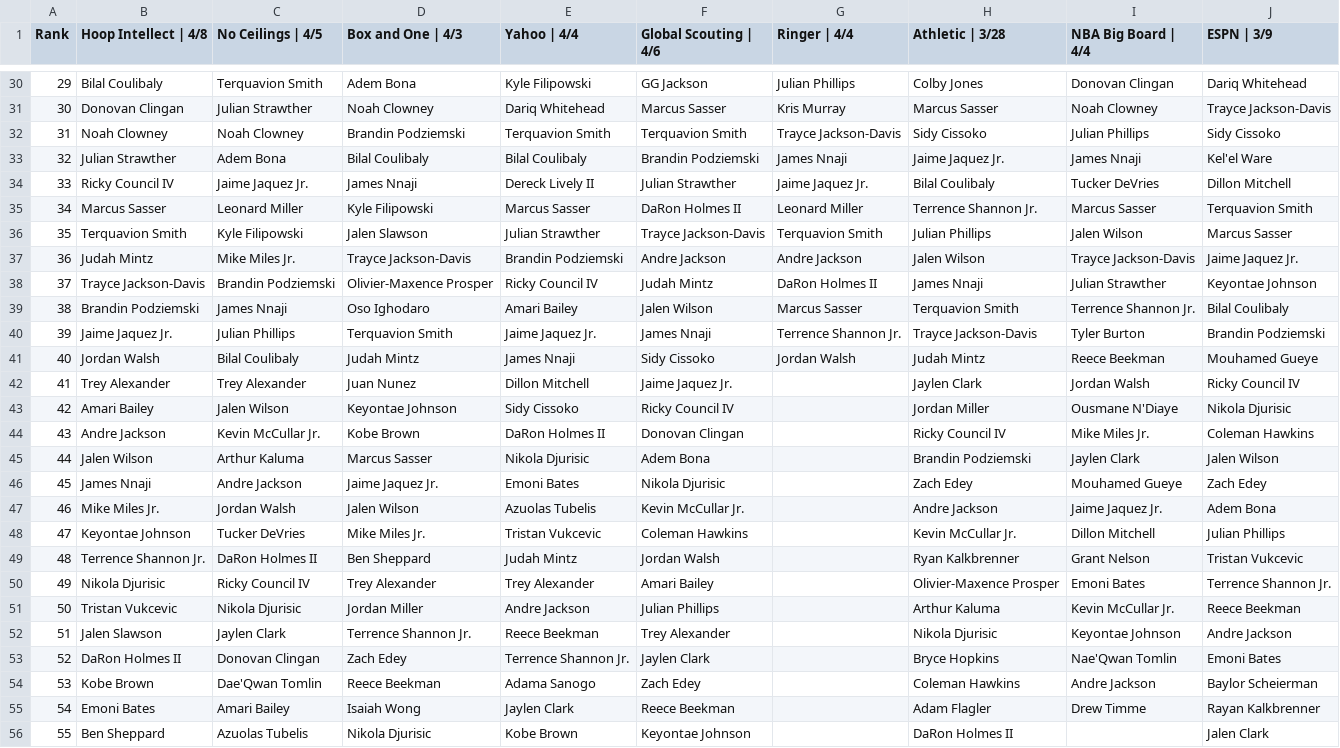
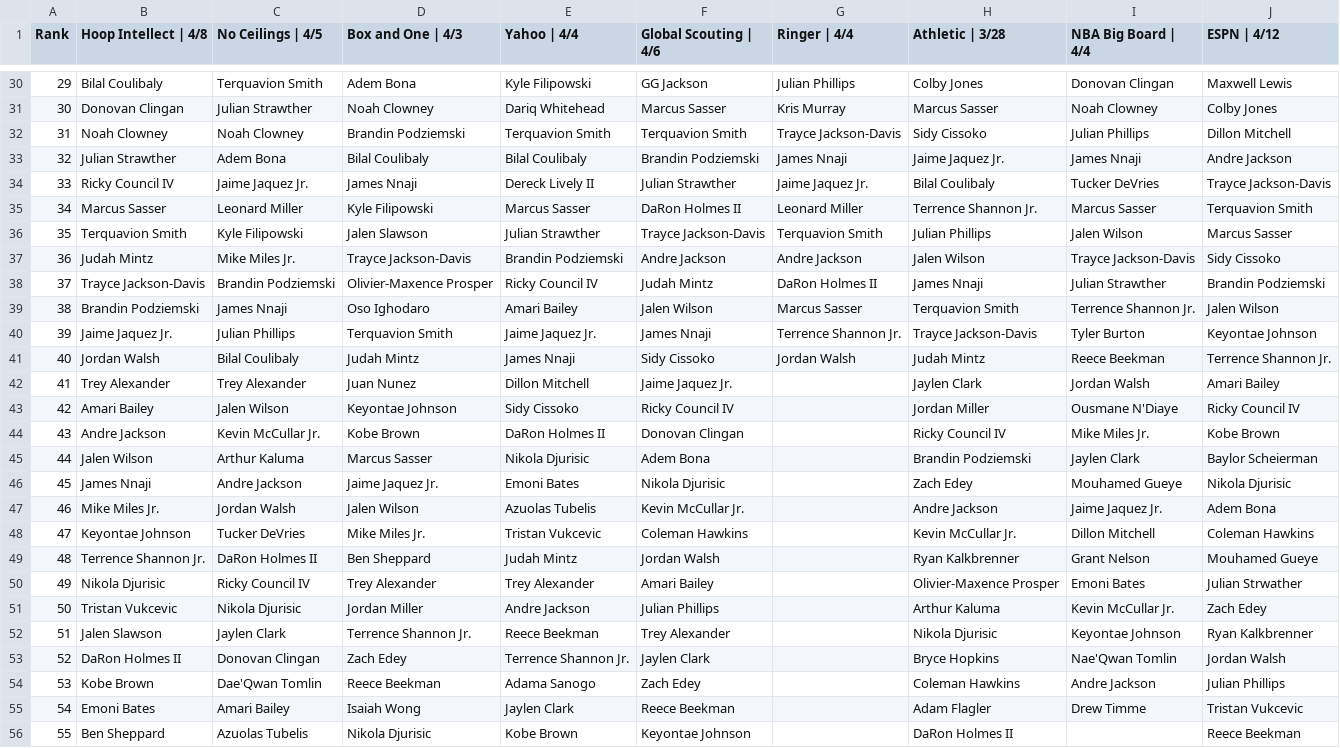
Before and after one commit to adambushman/basketball-data, a CSV file: draft/2023_Industry_Boards.csv, drawn as a sheet; only a part is shown, gaps mark what is left out; the diff covers the shown part only; the diff names each change by its address in the sheet, - before the commit and + after, or states it on an @@ line.

Commit message:
Updated with latest ESPN mock

```diff
--- a/draft/2023_Industry_Boards.csv
+++ b/draft/2023_Industry_Boards.csv
-J1: ESPN | 3/9
+J1: ESPN | 4/12
-J30 (ESPN | 4/12): Dariq Whitehead
+J30 (ESPN | 4/12): Maxwell Lewis
-J31 (ESPN | 4/12): Trayce Jackson-Davis
+J31 (ESPN | 4/12): Colby Jones
-J32 (ESPN | 4/12): Sidy Cissoko
+J32 (ESPN | 4/12): Dillon Mitchell
-J33 (ESPN | 4/12): Kel'el Ware
+J33 (ESPN | 4/12): Andre Jackson
-J34 (ESPN | 4/12): Dillon Mitchell
+J34 (ESPN | 4/12): Trayce Jackson-Davis
-J37 (ESPN | 4/12): Jaime Jaquez Jr.
+J37 (ESPN | 4/12): Sidy Cissoko
-J38 (ESPN | 4/12): Keyontae Johnson
+J38 (ESPN | 4/12): Brandin Podziemski
-J39 (ESPN | 4/12): Bilal Coulibaly
+J39 (ESPN | 4/12): Jalen Wilson
-J40 (ESPN | 4/12): Brandin Podziemski
+J40 (ESPN | 4/12): Keyontae Johnson
-J41 (ESPN | 4/12): Mouhamed Gueye
+J41 (ESPN | 4/12): Terrence Shannon Jr.
-J42 (ESPN | 4/12): Ricky Council IV
+J42 (ESPN | 4/12): Amari Bailey
-J43 (ESPN | 4/12): Nikola Djurisic
+J43 (ESPN | 4/12): Ricky Council IV
-J44 (ESPN | 4/12): Coleman Hawkins
+J44 (ESPN | 4/12): Kobe Brown
-J45 (ESPN | 4/12): Jalen Wilson
+J45 (ESPN | 4/12): Baylor Scheierman
-J46 (ESPN | 4/12): Zach Edey
+J46 (ESPN | 4/12): Nikola Djurisic
-J48 (ESPN | 4/12): Julian Phillips
+J48 (ESPN | 4/12): Coleman Hawkins
-J49 (ESPN | 4/12): Tristan Vukcevic
+J49 (ESPN | 4/12): Mouhamed Gueye
-J50 (ESPN | 4/12): Terrence Shannon Jr.
+J50 (ESPN | 4/12): Julian Strwather
-J51 (ESPN | 4/12): Reece Beekman
+J51 (ESPN | 4/12): Zach Edey
-J52 (ESPN | 4/12): Andre Jackson
+J52 (ESPN | 4/12): Ryan Kalkbrenner
-J53 (ESPN | 4/12): Emoni Bates
+J53 (ESPN | 4/12): Jordan Walsh
-J54 (ESPN | 4/12): Baylor Scheierman
+J54 (ESPN | 4/12): Julian Phillips
-J55 (ESPN | 4/12): Rayan Kalkbrenner
+J55 (ESPN | 4/12): Tristan Vukcevic
-J56 (ESPN | 4/12): Jalen Clark
+J56 (ESPN | 4/12): Reece Beekman
```
Also changed, not shown: 27 edited cells elsewhere in this file.
